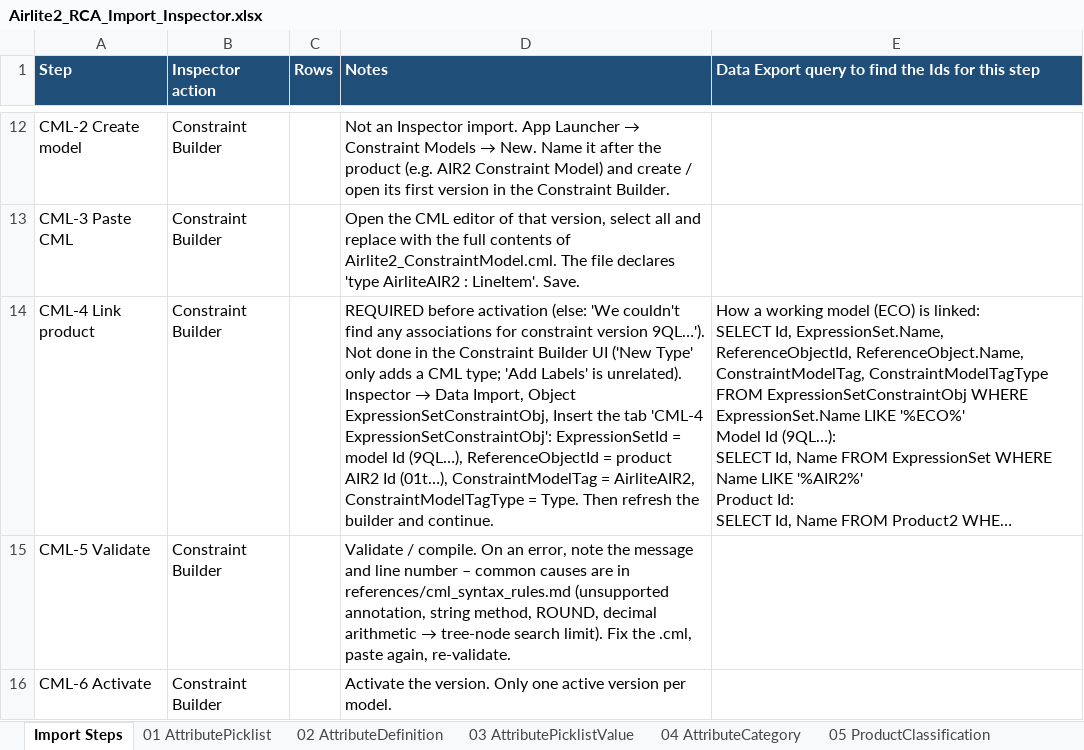
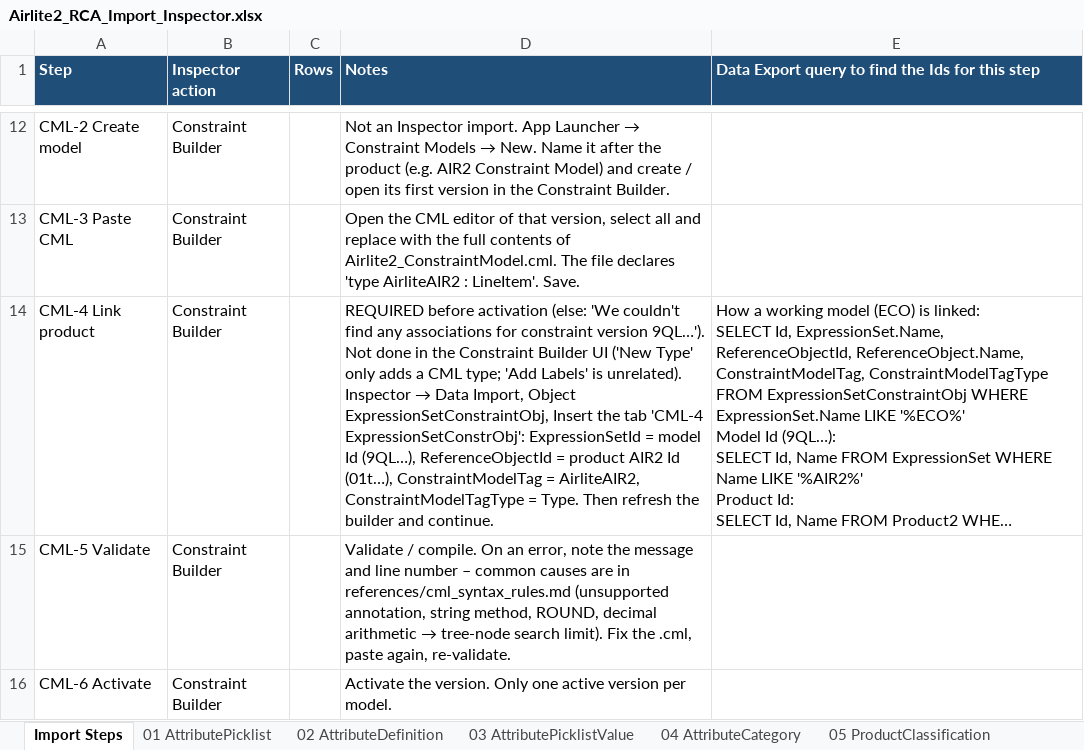
Before and after one commit to ConorLaveryKS/RCA, an Excel workbook: OneDrive_2026-09-29/Claude RCA Product/10-airlite2-product-template/Airlite2_RCA_Import_Inspector.xlsx, sheet Import Steps, drawn as a sheet; only a part is shown, gaps mark what is left out; long unchanged cells end in …; values as stored, in another font and other column widths than the file's, no borders; the diff names each change by its address in the sheet, - before the commit and + after, or states it on an @@ line.

```diff
--- a/OneDrive_2026-09-29/Claude RCA Product/10-airlite2-product-template/Airlite2_RCA_Import_Inspector.xlsx (sheet Import Steps)
+++ b/OneDrive_2026-09-29/Claude RCA Product/10-airlite2-product-template/Airlite2_RCA_Import_Inspector.xlsx (sheet Import Steps)
-D14 (Notes): …tab 'CML-4 ExpressionSetConstraintObj': ExpressionSetId =…
+D14 (Notes): …tab 'CML-4 ExpressionSetConstrObj': ExpressionSetId =…
```
Also changed, not shown: other sheet tabs, 3 other files.
